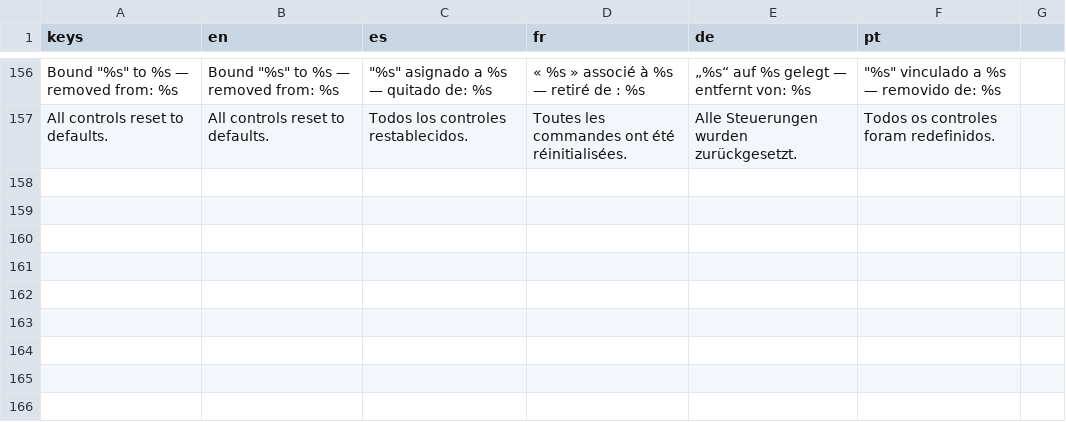
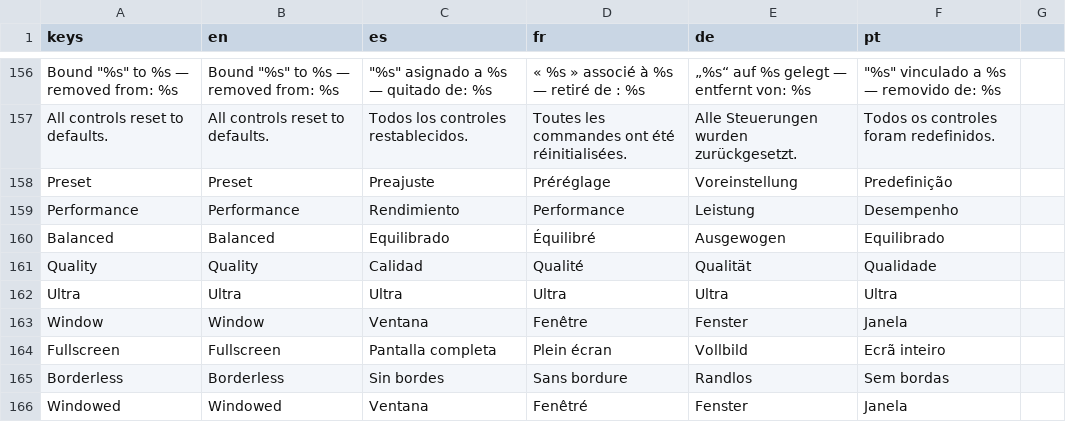
Before and after one commit to PIsberg/ai-uprising-game, a CSV file: assets/i18n/strings.csv, drawn as a sheet; only a part is shown, gaps mark what is left out; the diff names each change by its address in the sheet, - before the commit and + after, or states it on an @@ line.

```diff
--- a/assets/i18n/strings.csv
+++ b/assets/i18n/strings.csv
+row 158: Preset | Preset | Preajuste | Préréglage | Voreinstellung | Predefinição
+row 159: Performance | Performance | Rendimiento | Performance | Leistung | Desempenho
+row 160: Balanced | Balanced | Equilibrado | Équilibré | Ausgewogen | Equilibrado
+row 161: Quality | Quality | Calidad | Qualité | Qualität | Qualidade
+row 162: Ultra | Ultra | Ultra | Ultra | Ultra | Ultra
+row 163: Window | Window | Ventana | Fenêtre | Fenster | Janela
+row 164: Fullscreen | Fullscreen | Pantalla completa | Plein écran | Vollbild | Ecrã inteiro
+row 165: Borderless | Borderless | Sin bordes | Sans bordure | Randlos | Sem bordas
+row 166: Windowed | Windowed | Ventana | Fenêtré | Fenster | Janela
```
Also changed, not shown: 5 other files.
